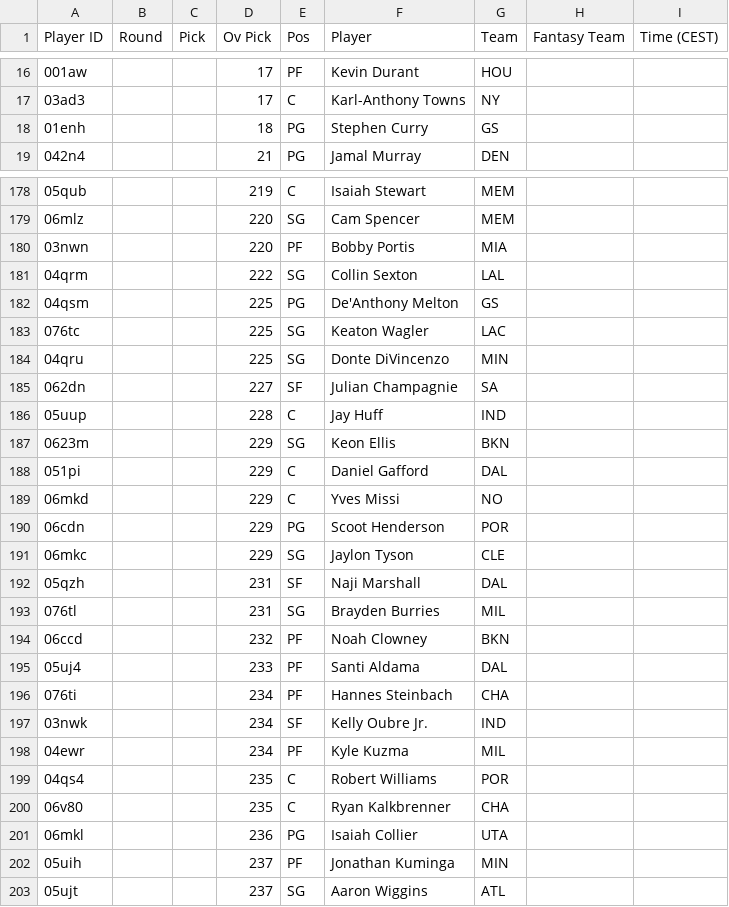
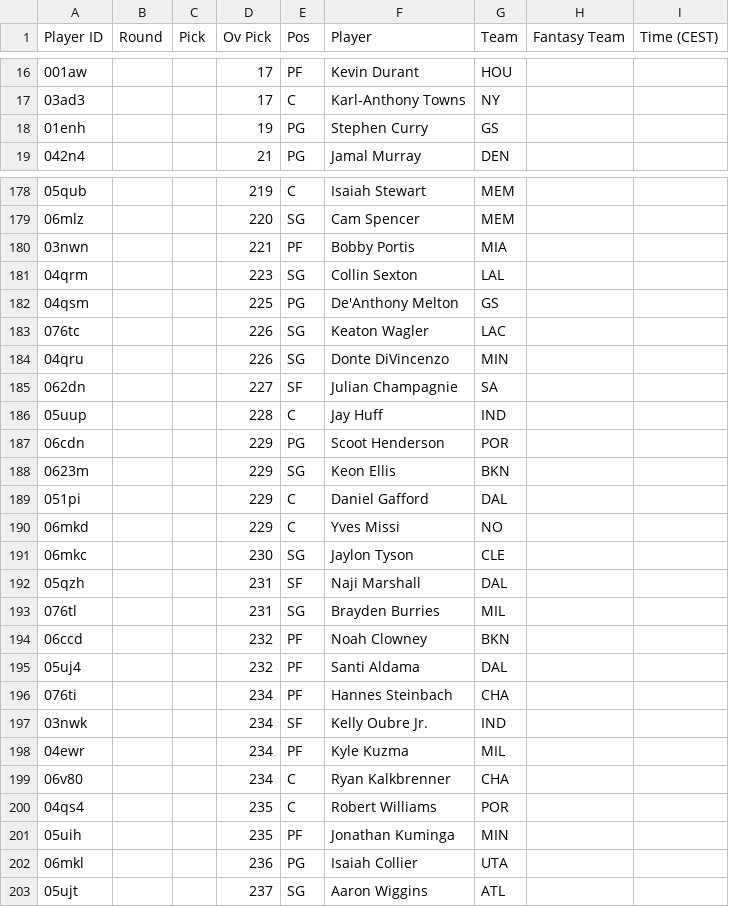
Before and after one commit to Pizzaratops/Taco-Tuesday-HQ, a CSV file: projections/data/fantrax-adp.csv, drawn as a sheet; only a part is shown, gaps mark what is left out; the diff covers the shown part only.

```diff
--- a/projections/data/fantrax-adp.csv
+++ b/projections/data/fantrax-adp.csv
@@ -17,3 +17,3 @@
 "03ad3","","","17","C","Karl-Anthony Towns","NY","",""
-"01enh","","","18","PG","Stephen Curry","GS","",""
+"01enh","","","19","PG","Stephen Curry","GS","",""
 "042n4","","","21","PG","Jamal Murray","DEN","",""
@@ -179,9 +179,10 @@
 "06mlz","","","220","SG","Cam Spencer","MEM","",""
-"03nwn","","","220","PF","Bobby Portis","MIA","",""
-"04qrm","","","222","SG","Collin Sexton","LAL","",""
+"03nwn","","","221","PF","Bobby Portis","MIA","",""
+"04qrm","","","223","SG","Collin Sexton","LAL","",""
 "04qsm","","","225","PG","De'Anthony Melton","GS","",""
-"076tc","","","225","SG","Keaton Wagler","LAC","",""
-"04qru","","","225","SG","Donte DiVincenzo","MIN","",""
+"076tc","","","226","SG","Keaton Wagler","LAC","",""
+"04qru","","","226","SG","Donte DiVincenzo","MIN","",""
 "062dn","","","227","SF","Julian Champagnie","SA","",""
 "05uup","","","228","C","Jay Huff","IND","",""
+"06cdn","","","229","PG","Scoot Henderson","POR","",""
 "0623m","","","229","SG","Keon Ellis","BKN","",""
@@ -189,4 +190,3 @@
 "06mkd","","","229","C","Yves Missi","NO","",""
-"06cdn","","","229","PG","Scoot Henderson","POR","",""
-"06mkc","","","229","SG","Jaylon Tyson","CLE","",""
+"06mkc","","","230","SG","Jaylon Tyson","CLE","",""
 "05qzh","","","231","SF","Naji Marshall","DAL","",""
@@ -194,3 +194,3 @@
 "06ccd","","","232","PF","Noah Clowney","BKN","",""
-"05uj4","","","233","PF","Santi Aldama","DAL","",""
+"05uj4","","","232","PF","Santi Aldama","DAL","",""
 "076ti","","","234","PF","Hannes Steinbach","CHA","",""
@@ -198,6 +198,6 @@
 "04ewr","","","234","PF","Kyle Kuzma","MIL","",""
+"06v80","","","234","C","Ryan Kalkbrenner","CHA","",""
 "04qs4","","","235","C","Robert Williams","POR","",""
-"06v80","","","235","C","Ryan Kalkbrenner","CHA","",""
+"05uih","","","235","PF","Jonathan Kuminga","MIN","",""
 "06mkl","","","236","PG","Isaiah Collier","UTA","",""
-"05uih","","","237","PF","Jonathan Kuminga","MIN","",""
 "05ujt","","","237","SG","Aaron Wiggins","ATL","",""
```
Also changed, not shown: 6 added rows, 6 removed rows, 5 moved rows and 18 edited cells elsewhere in this file, 1 other file.
